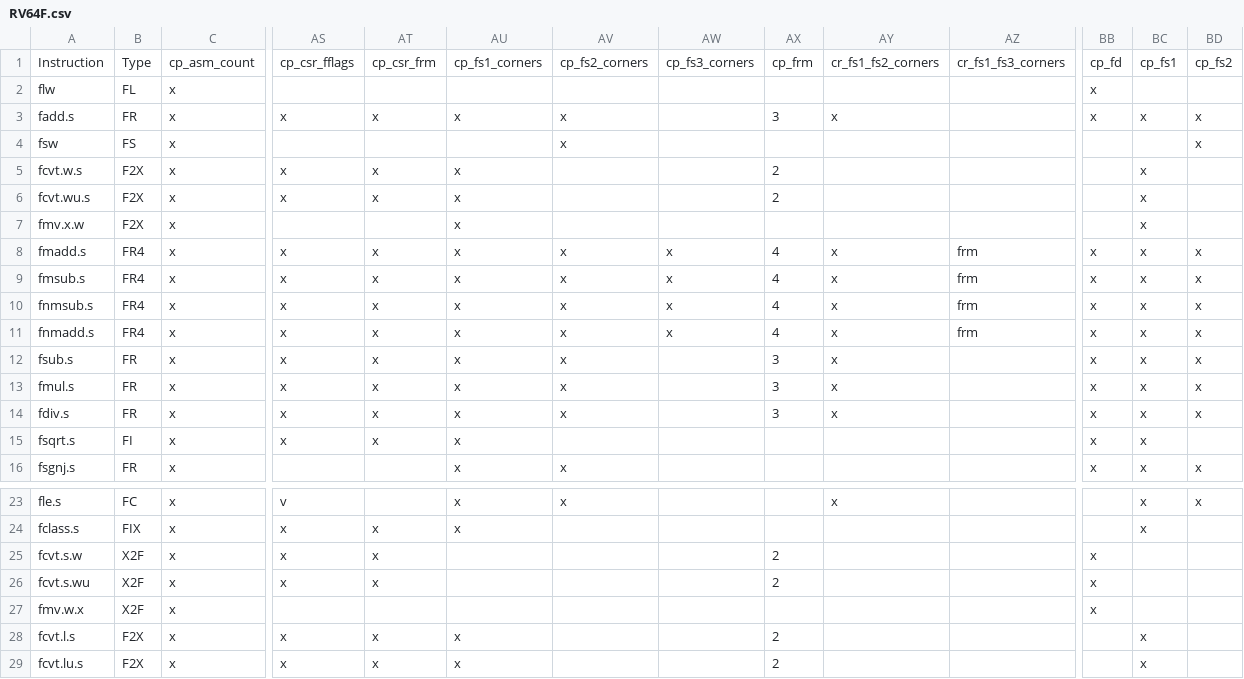
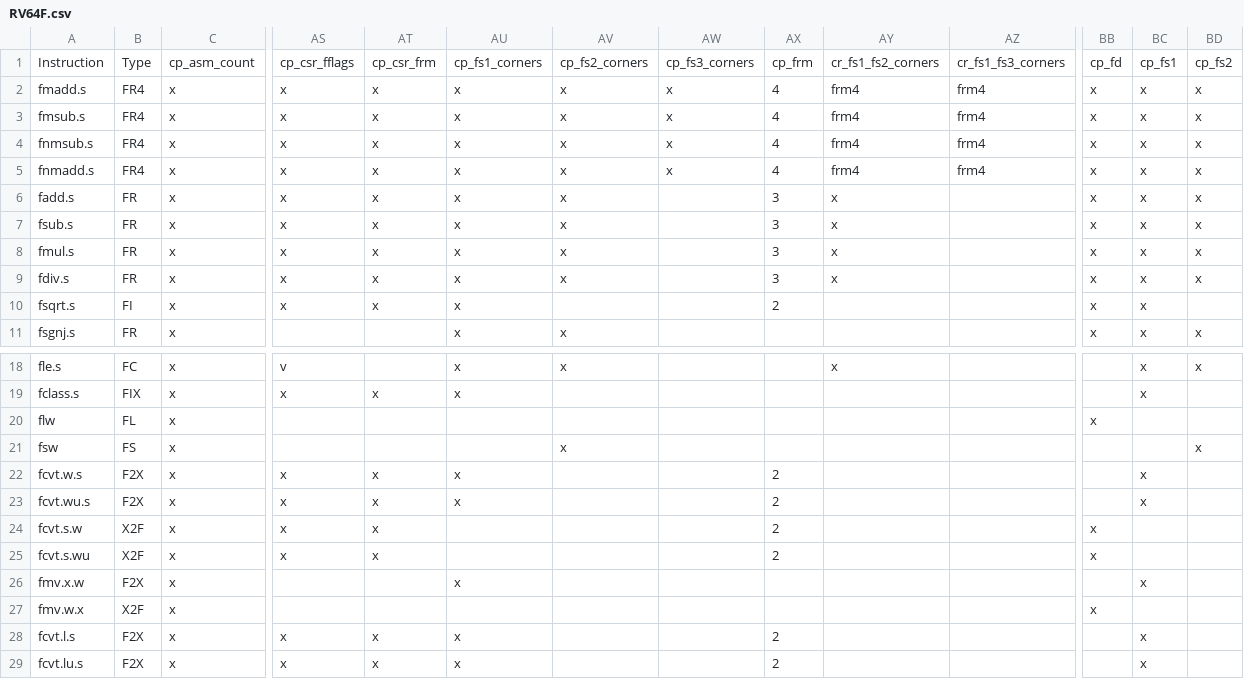
Before and after one commit to openhwgroup/cvw-arch-verif, a CSV file: testplans/RV64F.csv, drawn as a sheet; only a part is shown, gaps mark what is left out; removed rows and columns are numbered as before the commit, all else as after; rows hold the shown columns only; the diff names each change by its address in the sheet, - before the commit and + after, or states it on an @@ line.

Commit message:
Propagated csv changes from PRs 212-213 throughout FP testplans

```diff
--- a/testplans/RV64F.csv
+++ b/testplans/RV64F.csv
+row 2: fmadd.s | FR4 | x | x | x | x | x | x | 4 | frm4 | frm4 | x | x | x
+row 3: fmsub.s | FR4 | x | x | x | x | x | x | 4 | frm4 | frm4 | x | x | x
+row 4: fnmsub.s | FR4 | x | x | x | x | x | x | 4 | frm4 | frm4 | x | x | x
+row 5: fnmadd.s | FR4 | x | x | x | x | x | x | 4 | frm4 | frm4 | x | x | x
-row 8: fmadd.s | FR4 | x | x | x | x | x | x | 4 | x | frm | x | x | x
-row 9: fmsub.s | FR4 | x | x | x | x | x | x | 4 | x | frm | x | x | x
-row 10: fnmsub.s | FR4 | x | x | x | x | x | x | 4 | x | frm | x | x | x
-row 11: fnmadd.s | FR4 | x | x | x | x | x | x | 4 | x | frm | x | x | x
-AX10: (empty)
+AX10: 2
@@ row 2 moved to row 20: flw @@
@@ row 4 moved to row 21: fsw @@
@@ row 5 moved to row 22: fcvt.w.s @@
@@ row 6 moved to row 23: fcvt.wu.s @@
@@ row 7 moved to row 26: fmv.x.w @@
```
Also changed, not shown: testplans/RV32D.csv, testplans/RV32F.csv, 14 other files.
